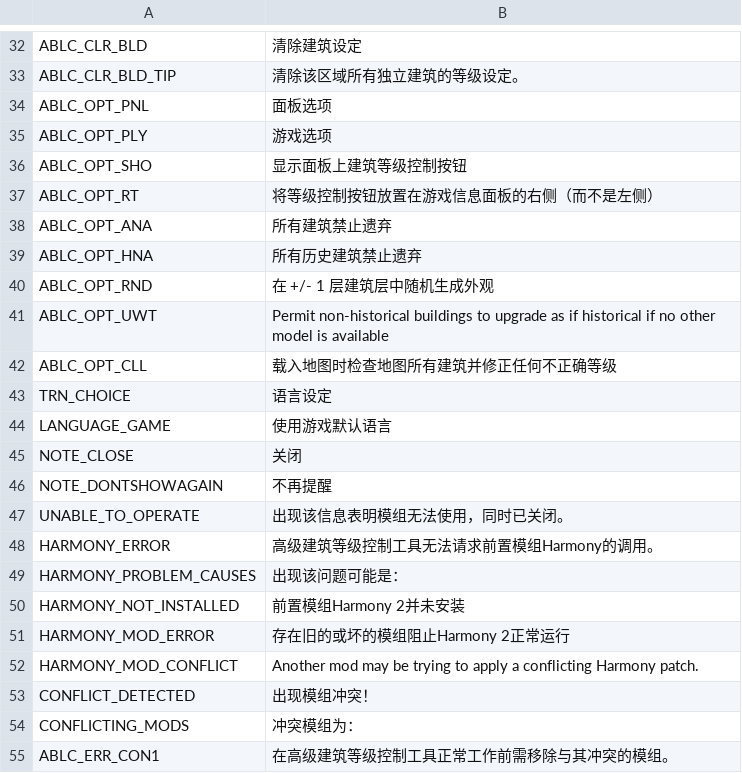
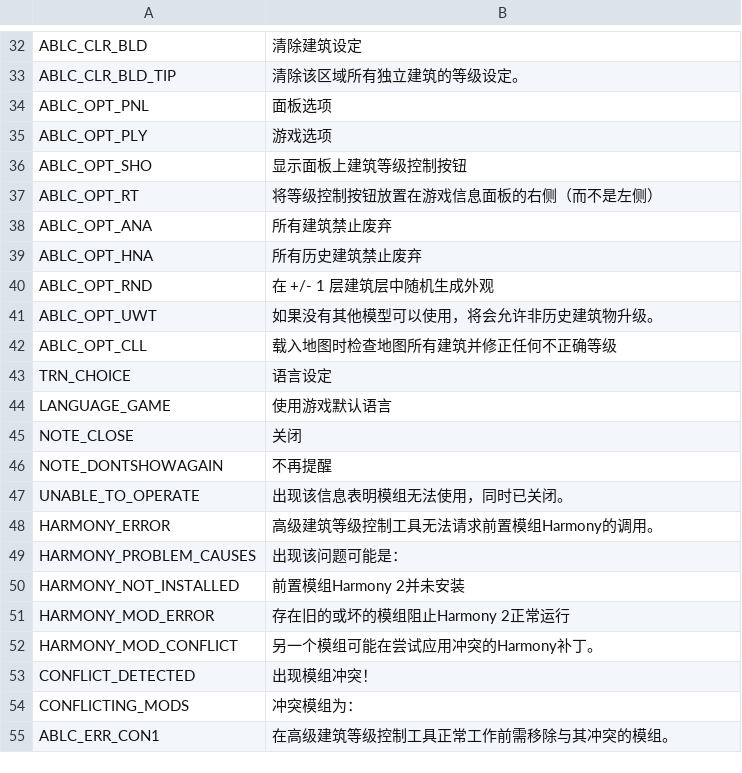
Before and after one commit to algernon-A/AdvancedBuildingLevelControl, a CSV file: Translations/zh-CN.csv, drawn as a sheet; only a part is shown, gaps mark what is left out.

```diff
--- a/Translations/zh-CN.csv
+++ b/Translations/zh-CN.csv
@@ -37,6 +37,6 @@
 "ABLC_OPT_RT","将等级控制按钮放置在游戏信息面板的右侧（而不是左侧）"
-"ABLC_OPT_ANA","所有建筑禁止遗弃"
-"ABLC_OPT_HNA","所有历史建筑禁止遗弃"
+"ABLC_OPT_ANA","所有建筑禁止废弃"
+"ABLC_OPT_HNA","所有历史建筑禁止废弃"
 "ABLC_OPT_RND","在 +/- 1 层建筑层中随机生成外观"
-"ABLC_OPT_UWT","Permit non-historical buildings to upgrade as if historical if no other model is available"
+"ABLC_OPT_UWT","如果没有其他模型可以使用，将会允许非历史建筑物升级。"
 "ABLC_OPT_CLL","载入地图时检查地图所有建筑并修正任何不正确等级"
@@ -51,3 +51,3 @@
 "HARMONY_MOD_ERROR","存在旧的或坏的模组阻止Harmony 2正常运行"
-"HARMONY_MOD_CONFLICT","Another mod may be trying to apply a conflicting Harmony patch."
+"HARMONY_MOD_CONFLICT","另一个模组可能在尝试应用冲突的Harmony补丁。"
 "CONFLICT_DETECTED","出现模组冲突！"
```
Also changed, not shown: Translations/pt-BR.csv, 2 other files.
